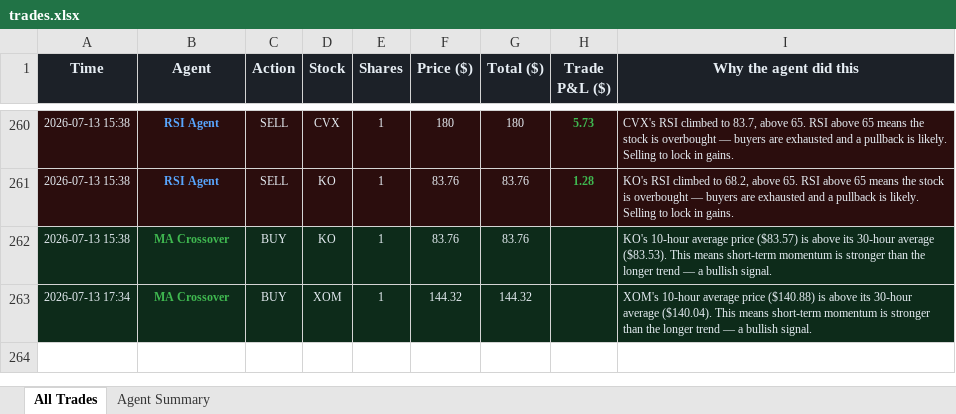
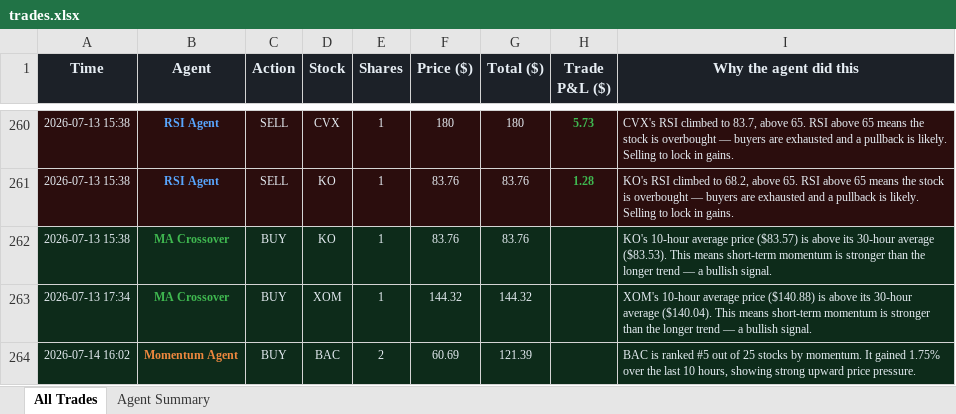
Before and after one commit to Gigantatoll/paper-trading, an Excel workbook: data/trades.xlsx, sheet All Trades, drawn as a sheet; only a part is shown, gaps mark what is left out; values as stored, in another font and other column widths than the file's, no borders; the diff names each change by its address in the sheet, - before the commit and + after, or states it on an @@ line.

```diff
--- a/data/trades.xlsx (sheet All Trades)
+++ b/data/trades.xlsx (sheet All Trades)
+row 264: 2026-07-14 16:02 | Momentum Agent | BUY | BAC | 2 | 60.69 | 121.39 |  | BAC is ranked #5 out of 25 stocks by momentum. It gained 1.75% over the last 10 hours, showing strong upward price pressure.
```
Also changed, not shown: sheet Agent Summary, 5 other files.
